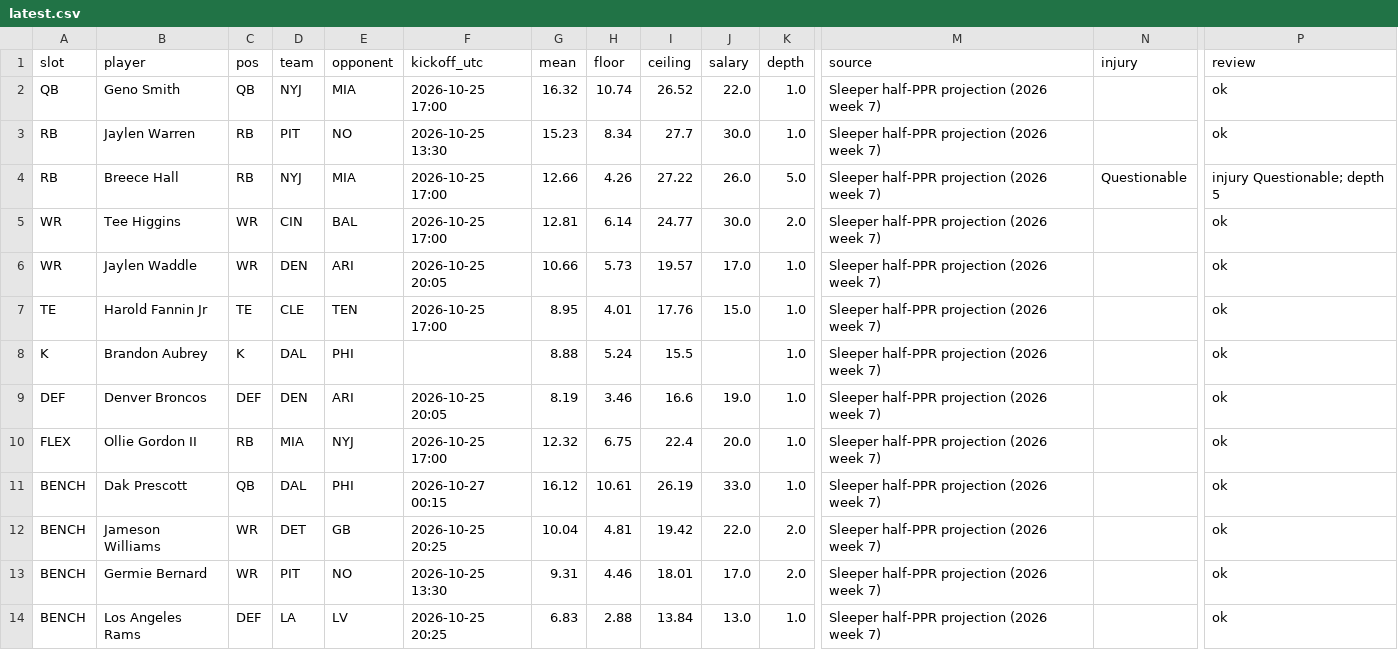
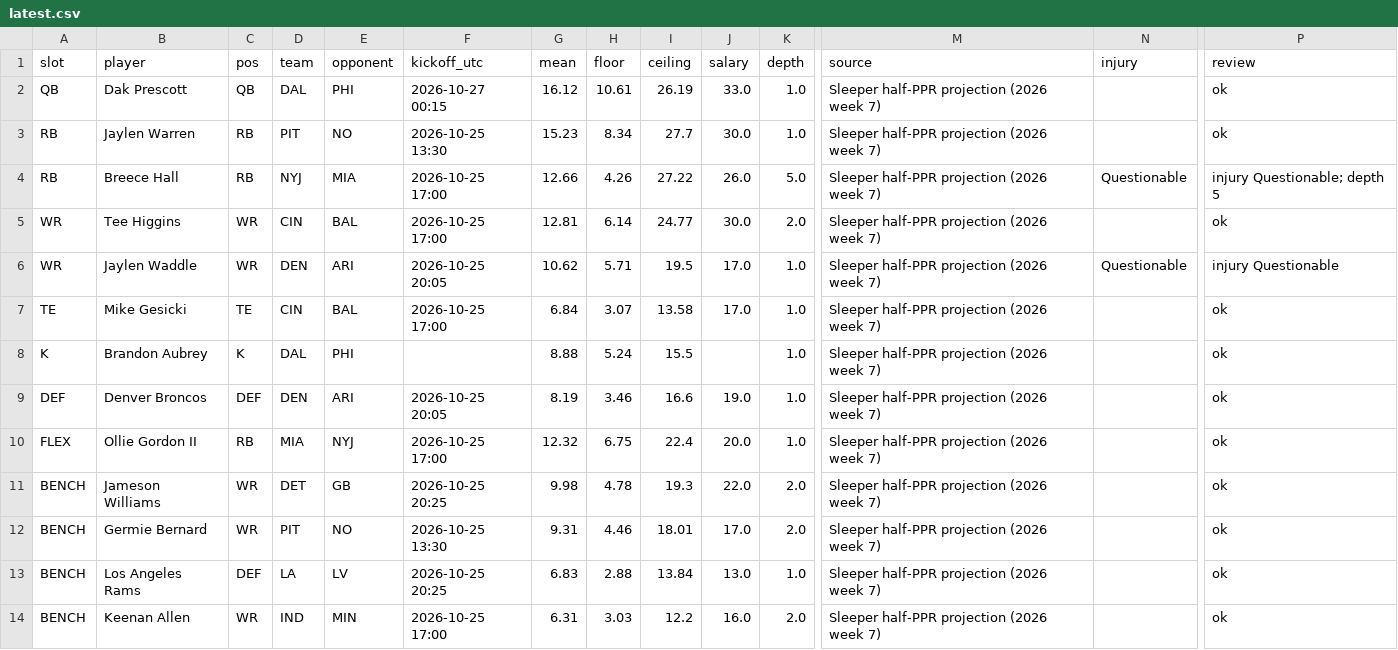
Before and after one commit to Dave356w/-nfl-top25-rankings, a CSV file: site/data/lineup/latest.csv, drawn as a sheet; only a part is shown, gaps mark what is left out; the shorter side is filled out with more unchanged rows; removed rows and columns are numbered as before the commit, all else as after; rows hold the shown columns only; the diff names each change by its address in the sheet, - before the commit and + after, or states it on an @@ line.

```diff
--- a/site/data/lineup/latest.csv
+++ b/site/data/lineup/latest.csv
-row 2: QB | Geno Smith | QB | NYJ | MIA | 2026-10-25 17:00 | 16.32 | 10.74 | 26.52 | 22.0 | 1.0 | Sleeper half-PPR projection (2026 week 7) |  | ok
+row 2: QB | Dak Prescott | QB | DAL | PHI | 2026-10-27 00:15 | 16.12 | 10.61 | 26.19 | 33.0 | 1.0 | Sleeper half-PPR projection (2026 week 7) |  | ok
-G6 (mean): 10.66
+G6 (mean): 10.62
-H6 (floor): 5.73
+H6 (floor): 5.71
-I6 (ceiling): 19.57
+I6 (ceiling): 19.5
-N6 (injury): (empty)
+N6 (injury): Questionable
-P6 (review): ok
+P6 (review): injury Questionable
-B7 (player): Harold Fannin Jr
+B7 (player): Mike Gesicki
-D7 (team): CLE
+D7 (team): CIN
-E7 (opponent): TEN
+E7 (opponent): BAL
-G7 (mean): 8.95
+G7 (mean): 6.84
-H7 (floor): 4.01
+H7 (floor): 3.07
-I7 (ceiling): 17.76
+I7 (ceiling): 13.58
-J7 (salary): 15.0
+J7 (salary): 17.0
-row 11: BENCH | Dak Prescott | QB | DAL | PHI | 2026-10-27 00:15 | 16.12 | 10.61 | 26.19 | 33.0 | 1.0 | Sleeper half-PPR projection (2026 week 7) |  | ok
-G11 (mean): 10.04
+G11 (mean): 9.98
-H11 (floor): 4.81
+H11 (floor): 4.78
-I11 (ceiling): 19.42
+I11 (ceiling): 19.3
```
Also changed, not shown: site/data/latest.csv, 26 other files.
